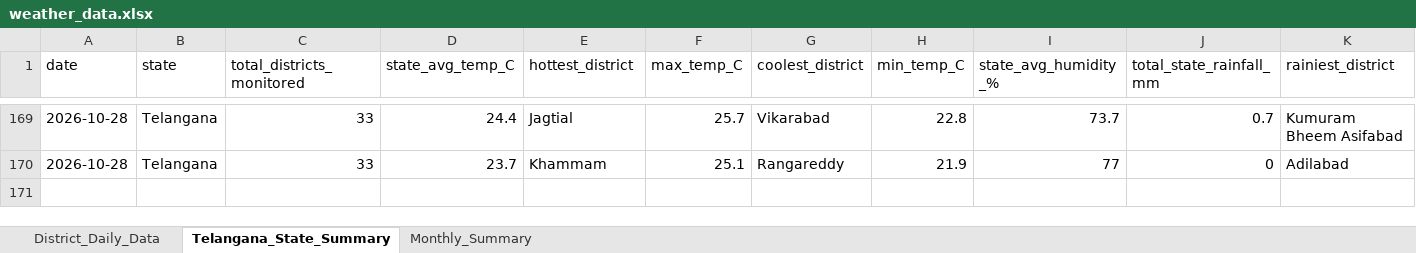
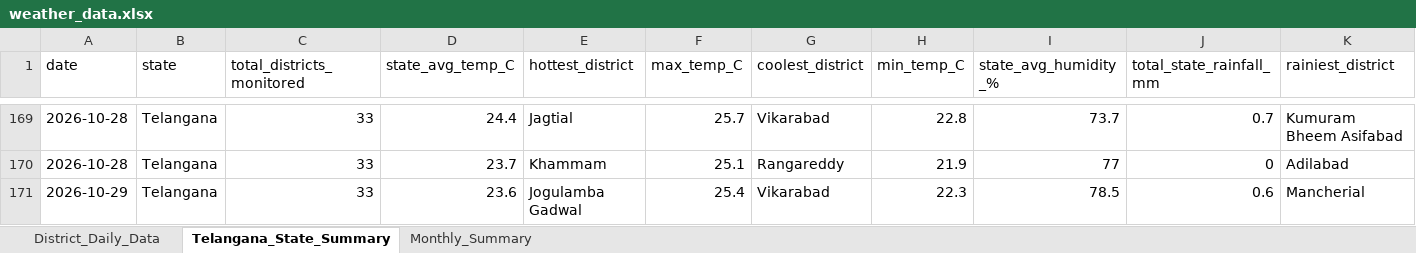
Before and after one commit to molakasohan/weather-analytics, an Excel workbook: data/weather_data.xlsx, sheet Telangana_State_Summary, drawn as a sheet; only a part is shown, gaps mark what is left out; values as stored, in another font and other column widths than the file's, no borders; rows hold the shown columns only; the diff names each change by its address in the sheet, - before the commit and + after, or states it on an @@ line.

```diff
--- a/data/weather_data.xlsx (sheet Telangana_State_Summary)
+++ b/data/weather_data.xlsx (sheet Telangana_State_Summary)
+row 171: 2026-10-29 | Telangana | 33 | 23.6 | Jogulamba Gadwal | 25.4 | Vikarabad | 22.3 | 78.5 | 0.6 | Mancherial
```
Also changed, not shown: sheet District_Daily_Data, sheet Monthly_Summary, 4 other files.
